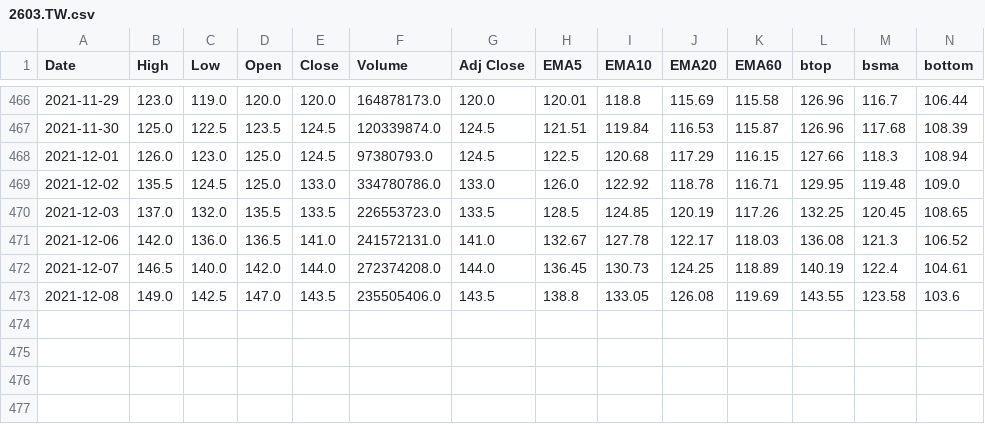
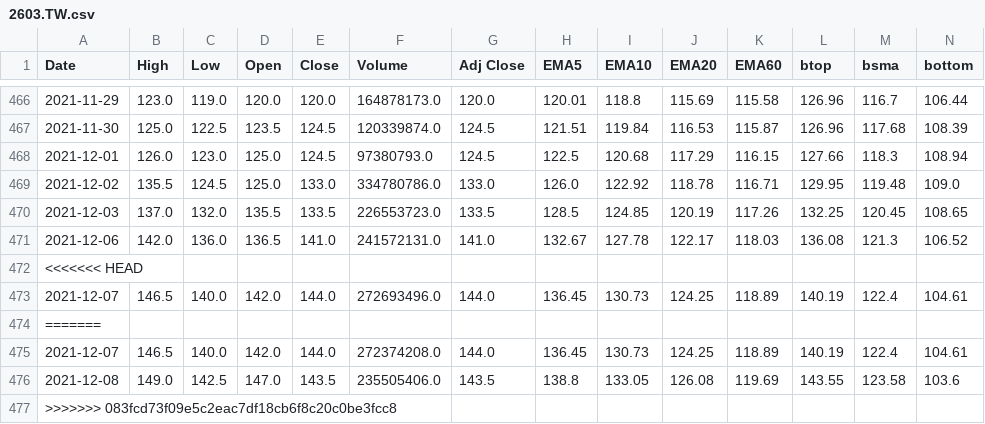
Before and after one commit to spyspy/chartjs-stock, a CSV file: 2603.TW.csv, drawn as a sheet; only a part is shown, gaps mark what is left out; rows hold the shown columns only; the diff names each change by its address in the sheet, - before the commit and + after, or states it on an @@ line.

Commit message:
update

```diff
--- a/2603.TW.csv
+++ b/2603.TW.csv
+row 472: <<<<<<< HEAD
+row 473: 2021-12-07 | 146.5 | 140.0 | 142.0 | 144.0 | 272693496.0 | 144.0 | 136.45 | 130.73 | 124.25 | 118.89 | 140.19 | 122.4 | 104.61
+row 474: =======
+row 477: >>>>>>> 083fcd73f09e5c2eac7df18cb6f8c20c0be3fcc8
```
